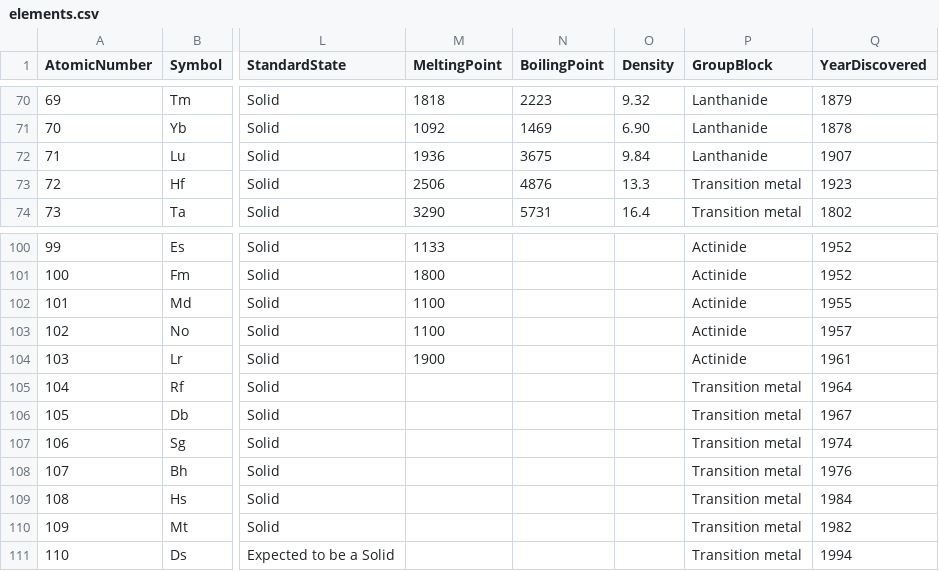
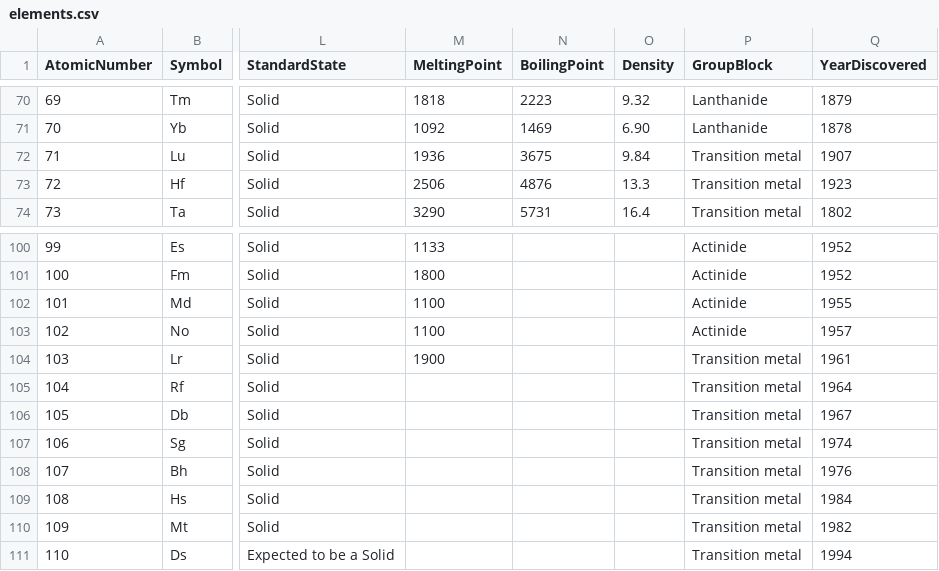
Before and after one commit to bramknown/bramknown.github.io, a CSV file: dir/elements.csv, drawn as a sheet; only a part is shown, gaps mark what is left out; the diff names each change by its address in the sheet, - before the commit and + after, or states it on an @@ line.

```diff
--- a/dir/elements.csv
+++ b/dir/elements.csv
-P72 (GroupBlock): Lanthanide
+P72 (GroupBlock): Transition metal
-P104 (GroupBlock): Actinide
+P104 (GroupBlock): Transition metal
```
Also changed, not shown: 2 other files.
